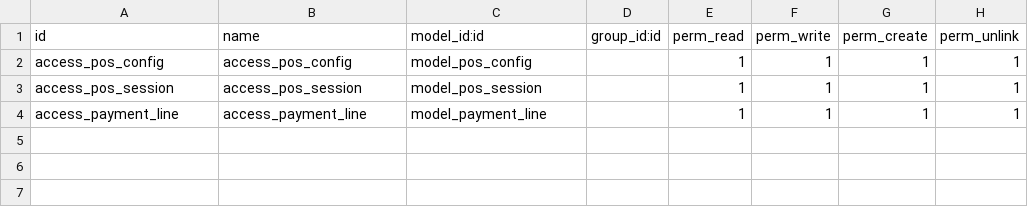
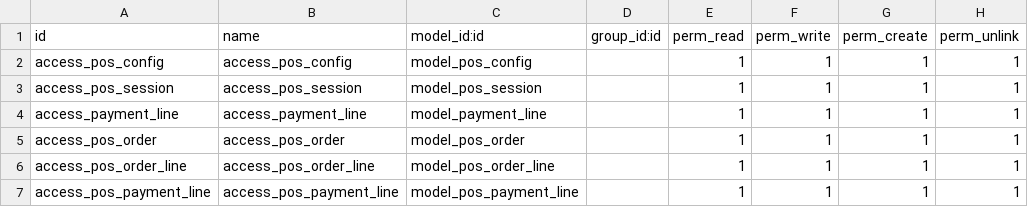
Before and after one commit to osbzr/gooderp_addons, a CSV file: gooderp_pos/security/ir.model.access.csv, drawn as a sheet.

Commit message:
[ADD]增加pos.order等类的csv

```diff
--- a/gooderp_pos/security/ir.model.access.csv
+++ b/gooderp_pos/security/ir.model.access.csv
@@ -4 +4,4 @@ access_pos_session,access_pos_session,model_pos_session,,1,1,1,1
 access_payment_line,access_payment_line,model_payment_line,,1,1,1,1
+access_pos_order,access_pos_order,model_pos_order,,1,1,1,1
+access_pos_order_line,access_pos_order_line,model_pos_order_line,,1,1,1,1
+access_pos_payment_line,access_pos_payment_line,model_pos_payment_line,,1,1,1,1
```
Also changed, not shown: 1 other file.
